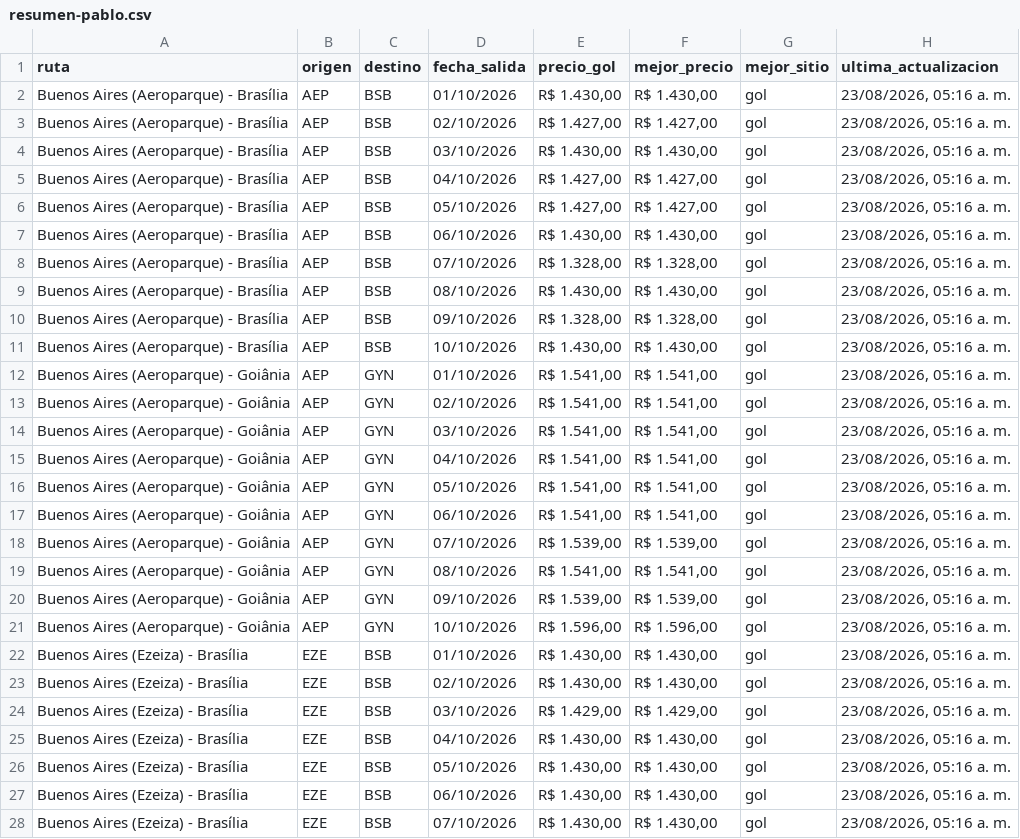
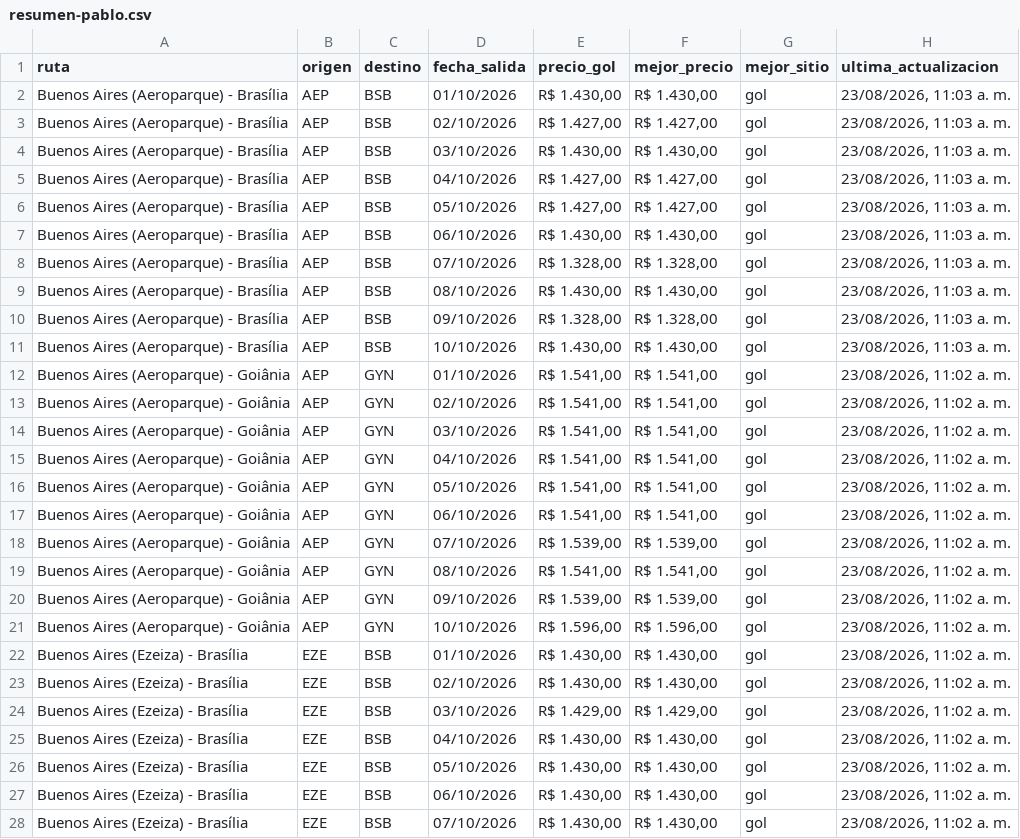
Before and after one commit to PabloNicolasAcevedo/vuelos-tracker, a CSV file: data/resumen-pablo.csv, drawn as a sheet; only a part is shown; the diff covers the shown part only; the diff names each change by its address in the sheet, - before the commit and + after, or states it on an @@ line.

```diff
--- a/data/resumen-pablo.csv
+++ b/data/resumen-pablo.csv
-H2:H11 (ultima_actualizacion): 23/08/2026, 05:16 a. m.
+H2:H11 (ultima_actualizacion): 23/08/2026, 11:03 a. m.
-H12:H28 (ultima_actualizacion): 23/08/2026, 05:16 a. m.
+H12:H28 (ultima_actualizacion): 23/08/2026, 11:02 a. m.
```
Also changed, not shown: 13 edited cells elsewhere in this file, data/resumen-david.csv, 13 other files.
